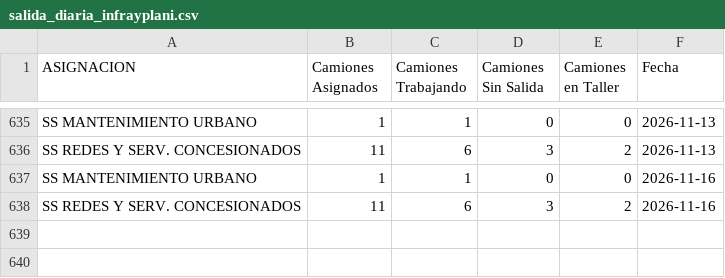
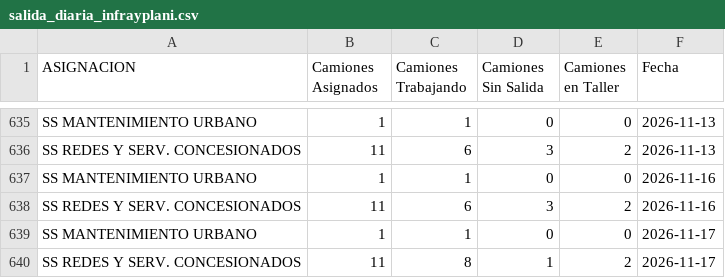
Before and after one commit to gobiernocomunidadia/tablerocomunidad2026, a CSV file: salida_diaria_infrayplani.csv, drawn as a sheet; only a part is shown, gaps mark what is left out.

Commit message:
Actualización automática: CSV Tablero Comunidad

```diff
--- a/salida_diaria_infrayplani.csv
+++ b/salida_diaria_infrayplani.csv
@@ -638 +638,3 @@ SS MANTENIMIENTO URBANO,1,1,0,0,2026-11-16
 SS REDES Y SERV. CONCESIONADOS,11,6,3,2,2026-11-16
+SS MANTENIMIENTO URBANO,1,1,0,0,2026-11-17
+SS REDES Y SERV. CONCESIONADOS,11,8,1,2,2026-11-17
```
